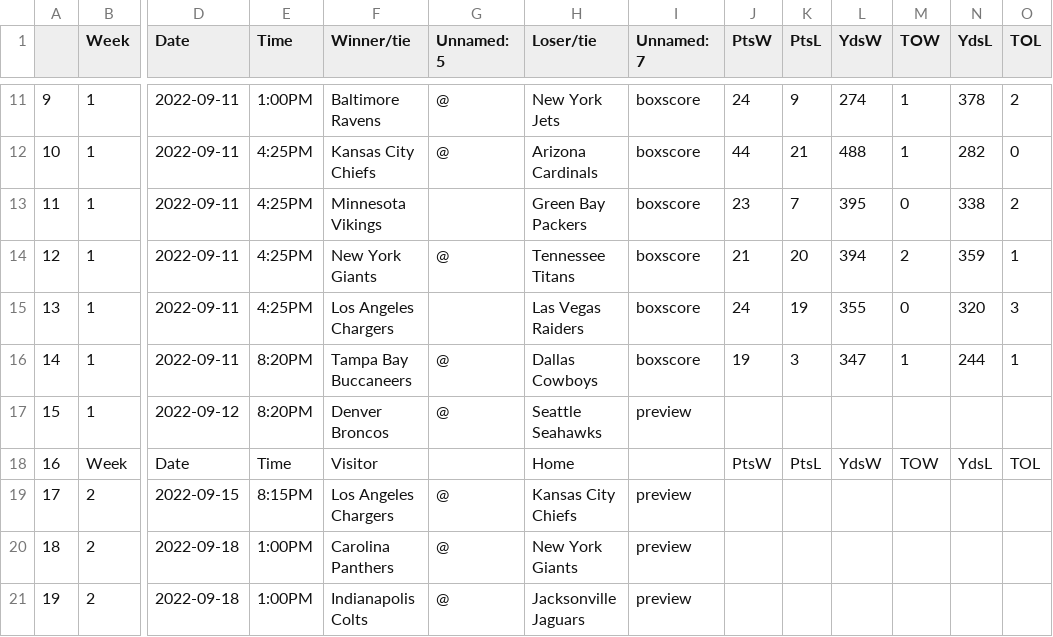
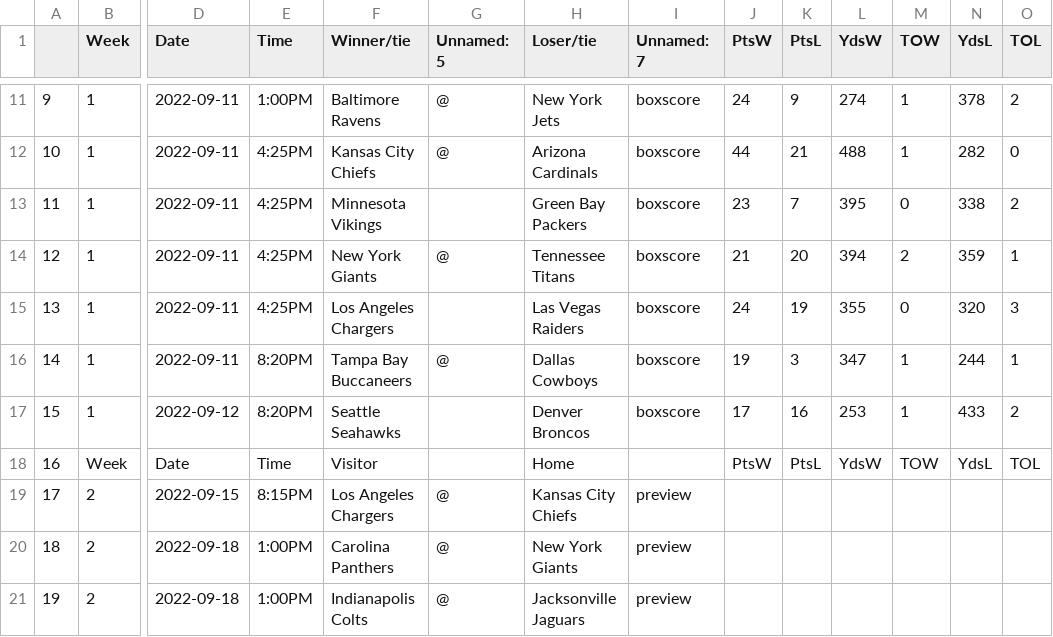
Before and after one commit to ZeNoonan/nfl, a CSV file: nfl_scores_2022.csv, drawn as a sheet; only a part is shown, gaps mark what is left out; the diff names each change by its address in the sheet, - before the commit and + after, or states it on an @@ line.

Commit message:
update

```diff
--- a/nfl_scores_2022.csv
+++ b/nfl_scores_2022.csv
-F17 (Winner/tie): Denver Broncos
+F17 (Winner/tie): Seattle Seahawks
-G17 (Unnamed: 5): @
+G17 (Unnamed: 5): (empty)
-H17 (Loser/tie): Seattle Seahawks
+H17 (Loser/tie): Denver Broncos
-I17 (Unnamed: 7): preview
+I17 (Unnamed: 7): boxscore
-J17 (PtsW): (empty)
+J17 (PtsW): 17
-K17 (PtsL): (empty)
+K17 (PtsL): 16
-L17 (YdsW): (empty)
+L17 (YdsW): 253
-M17 (TOW): (empty)
+M17 (TOW): 1
-N17 (YdsL): (empty)
+N17 (YdsL): 433
-O17 (TOL): (empty)
+O17 (TOL): 2
```
